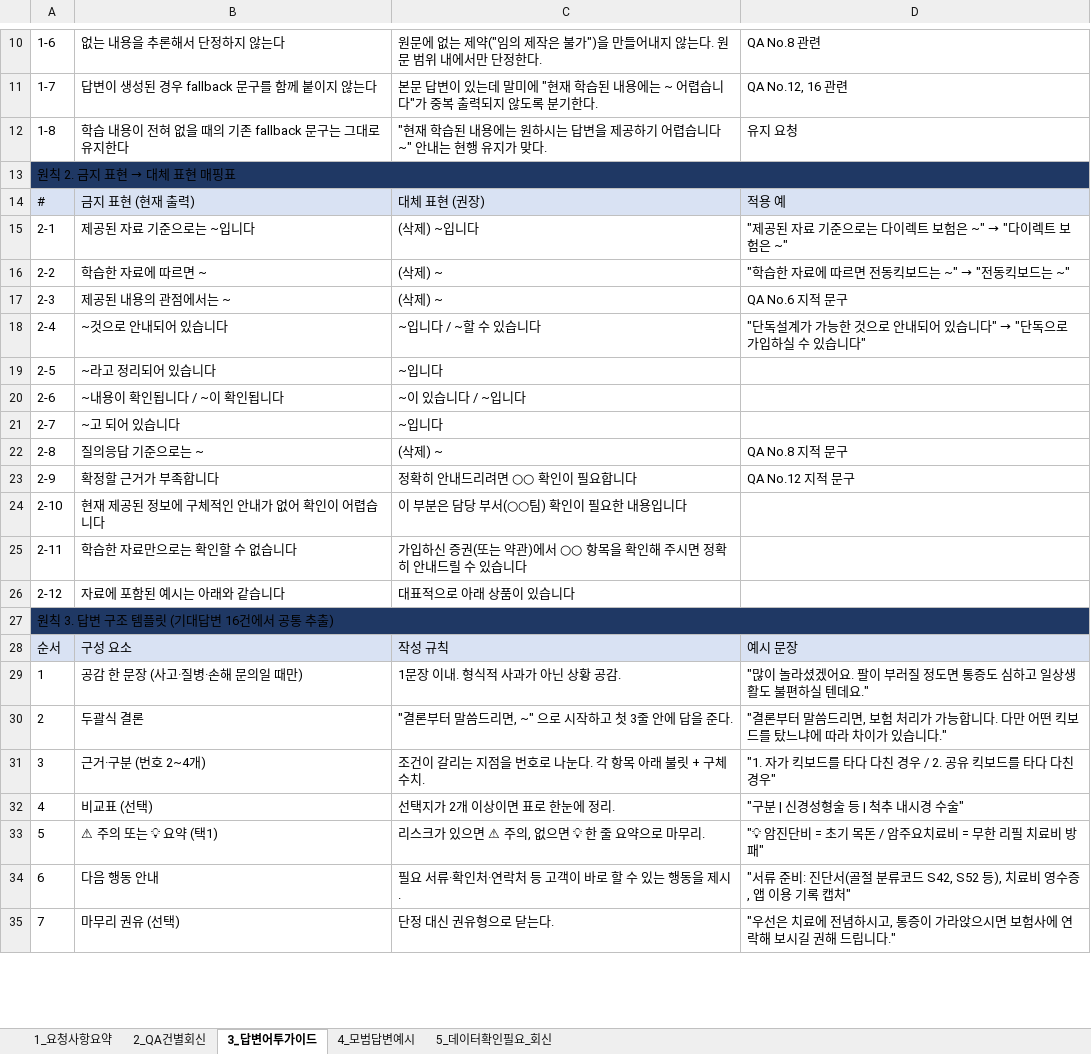
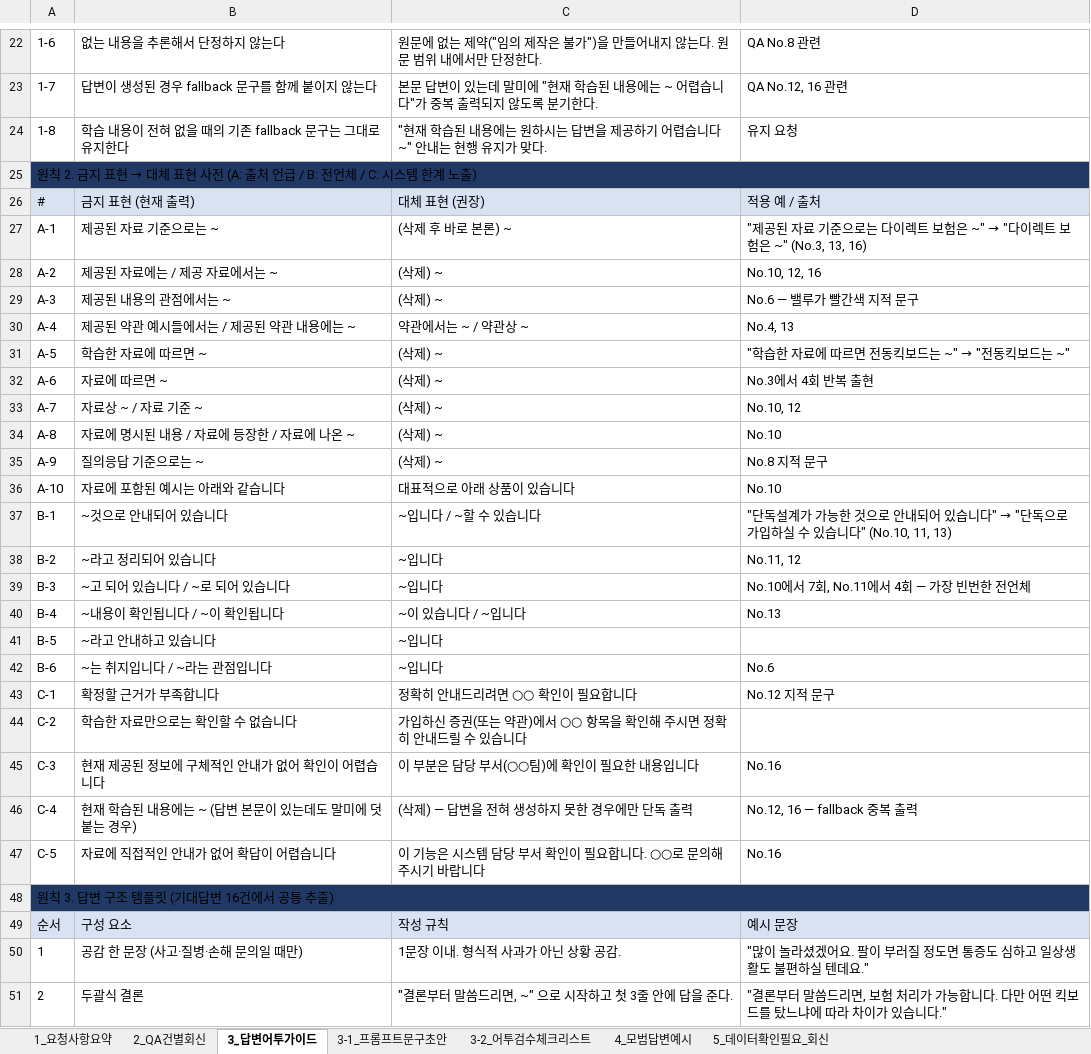
Before and after one commit to acathy870928-hash/chacha6377, an Excel workbook: valuega/밸루가_QA검증요청_회신초안_20260812.xlsx, sheet 3_답변어투가이드, drawn as a sheet; only a part is shown, gaps mark what is left out; the shorter side is filled out with more unchanged rows; values as stored, in another font and other column widths than the file's, no borders; removed rows and columns are numbered as before the commit, all else as after; the diff covers the shown part only; the diff names each change by its address in the sheet, - before the commit and + after, or states it on an @@ line.

```diff
--- a/valuega/밸루가_QA검증요청_회신초안_20260812.xlsx (sheet 3_답변어투가이드)
+++ b/valuega/밸루가_QA검증요청_회신초안_20260812.xlsx (sheet 3_답변어투가이드)
+sheet tab: 3-1_프롬프트문구초안
+sheet tab: 3-2_어투검수체크리스트
@@ column A renumbered between rows 14 and 44 @@
-D26: 적용 예
+D26: 적용 예 / 출처
-row 15: 2-1 | 제공된 자료 기준으로는 ~입니다 | (삭제) ~입니다 | "제공된 자료 기준으로는 다이렉트 보험은 ~" → "다이렉트 보험은 ~"
+row 27: A-1 | 제공된 자료 기준으로는 ~ | (삭제 후 바로 본론) ~ | "제공된 자료 기준으로는 다이렉트 보험은 ~" → "다이렉트 보험은 ~" (No.3, 13, 16)
+row 28: A-2 | 제공된 자료에는 / 제공 자료에서는 ~ | (삭제) ~ | No.10, 12, 16
+row 29: A-3 | 제공된 내용의 관점에서는 ~ | (삭제) ~ | No.6 — 밸루가 빨간색 지적 문구
+row 30: A-4 | 제공된 약관 예시들에서는 / 제공된 약관 내용에는 ~ | 약관에서는 ~ / 약관상 ~ | No.4, 13
+row 32: A-6 | 자료에 따르면 ~ | (삭제) ~ | No.3에서 4회 반복 출현
+row 33: A-7 | 자료상 ~ / 자료 기준 ~ | (삭제) ~ | No.10, 12
+row 34: A-8 | 자료에 명시된 내용 / 자료에 등장한 / 자료에 나온 ~ | (삭제) ~ | No.10
-B35: 제공된 내용의 관점에서는 ~
+B35: 질의응답 기준으로는 ~
-D35: QA No.6 지적 문구
+D35: No.8 지적 문구
+row 36: A-10 | 자료에 포함된 예시는 아래와 같습니다 | 대표적으로 아래 상품이 있습니다 | No.10
-D37: …습니다"
+D37: …습니다" (No.10, 11, 13)
-D38: (empty)
+D38: No.11, 12
+row 39: B-3 | ~고 되어 있습니다 / ~로 되어 있습니다 | ~입니다 | No.10에서 7회, No.11에서 4회 — 가장 빈번한 전언체
-D40: (empty)
+D40: No.13
-B41: ~고 되어 있습니다
+B41: ~라고 안내하고 있습니다
-row 22: 2-8 | 질의응답 기준으로는 ~ | (삭제) ~ | QA No.8 지적 문구
+row 42: B-6 | ~는 취지입니다 / ~라는 관점입니다 | ~입니다 | No.6
-D43: QA No.12 지적 문구
+D43: No.12 지적 문구
-row 24: 2-10 | 현재 제공된 정보에 구체적인 안내가 없어 확인이 어렵습니다 | 이 부분은 담당 부서(○○팀) 확인이 필요한 내용입니다
-row 26: 2-12 | 자료에 포함된 예시는 아래와 같습니다 | 대표적으로 아래 상품이 있습니다
+row 45: C-3 | 현재 제공된 정보에 구체적인 안내가 없어 확인이 어렵습니다 | 이 부분은 담당 부서(○○팀)에 확인이 필요한 내용입니다 | No.16
+row 46: C-4 | 현재 학습된 내용에는 ~ (답변 본문이 있는데도 말미에 덧붙는 경우) | (삭제) — 답변을 전혀 생성하지 못한 경우에만 단독 출력 | No.12, 16 — fallback 중복 출력
+row 47: C-5 | 자료에 직접적인 안내가 없어 확답이 어렵습니다 | 이 기능은 시스템 담당 부서 확인이 필요합니다. ○○로 문의해 주시기 바랍니다 | No.16
```
Also changed, not shown: 15 added rows, 3 edited cells and cell formats elsewhere in this sheet, sheet 2_QA건별회신, sheet 1_요청사항요약.
